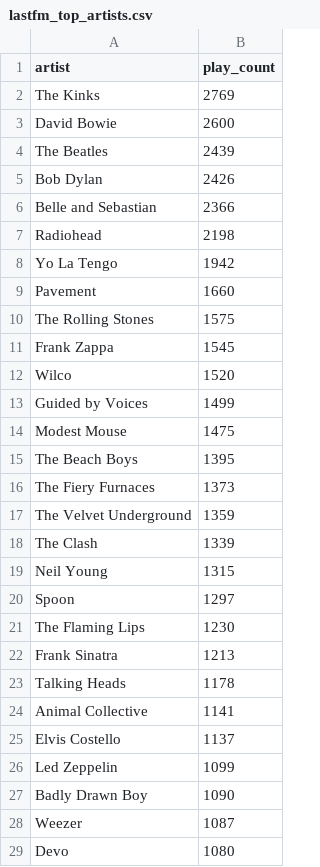
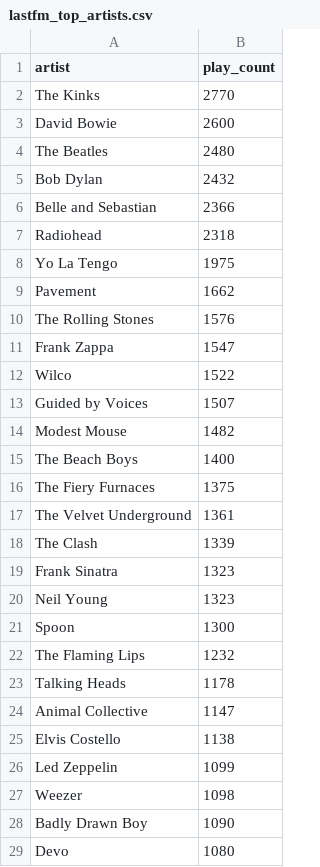
Before and after one commit to gboeing/data-visualization, a CSV file: lastfm-listening-history/data/lastfm_top_artists.csv, drawn as a sheet; only a part is shown; the diff covers the shown part only.

```diff
--- a/lastfm-listening-history/data/lastfm_top_artists.csv
+++ b/lastfm-listening-history/data/lastfm_top_artists.csv
@@ -1,29 +1,29 @@
 artist,play_count
-The Kinks,2769
+The Kinks,2770
 David Bowie,2600
-The Beatles,2439
-Bob Dylan,2426
+The Beatles,2480
+Bob Dylan,2432
 Belle and Sebastian,2366
-Radiohead,2198
-Yo La Tengo,1942
-Pavement,1660
-The Rolling Stones,1575
-Frank Zappa,1545
-Wilco,1520
-Guided by Voices,1499
-Modest Mouse,1475
-The Beach Boys,1395
-The Fiery Furnaces,1373
-The Velvet Underground,1359
+Radiohead,2318
+Yo La Tengo,1975
+Pavement,1662
+The Rolling Stones,1576
+Frank Zappa,1547
+Wilco,1522
+Guided by Voices,1507
+Modest Mouse,1482
+The Beach Boys,1400
+The Fiery Furnaces,1375
+The Velvet Underground,1361
 The Clash,1339
-Neil Young,1315
-Spoon,1297
-The Flaming Lips,1230
-Frank Sinatra,1213
+Frank Sinatra,1323
+Neil Young,1323
+Spoon,1300
+The Flaming Lips,1232
 Talking Heads,1178
-Animal Collective,1141
-Elvis Costello,1137
+Animal Collective,1147
+Elvis Costello,1138
 Led Zeppelin,1099
+Weezer,1098
 Badly Drawn Boy,1090
-Weezer,1087
 Devo,1080
```
Also changed, not shown: 31 added rows, 31 removed rows and 49 edited cells elsewhere in this file, lastfm-listening-history/data/lastfm_top_albums.csv, lastfm-listening-history/data/lastfm_top_tracks.csv, 20 other files.
